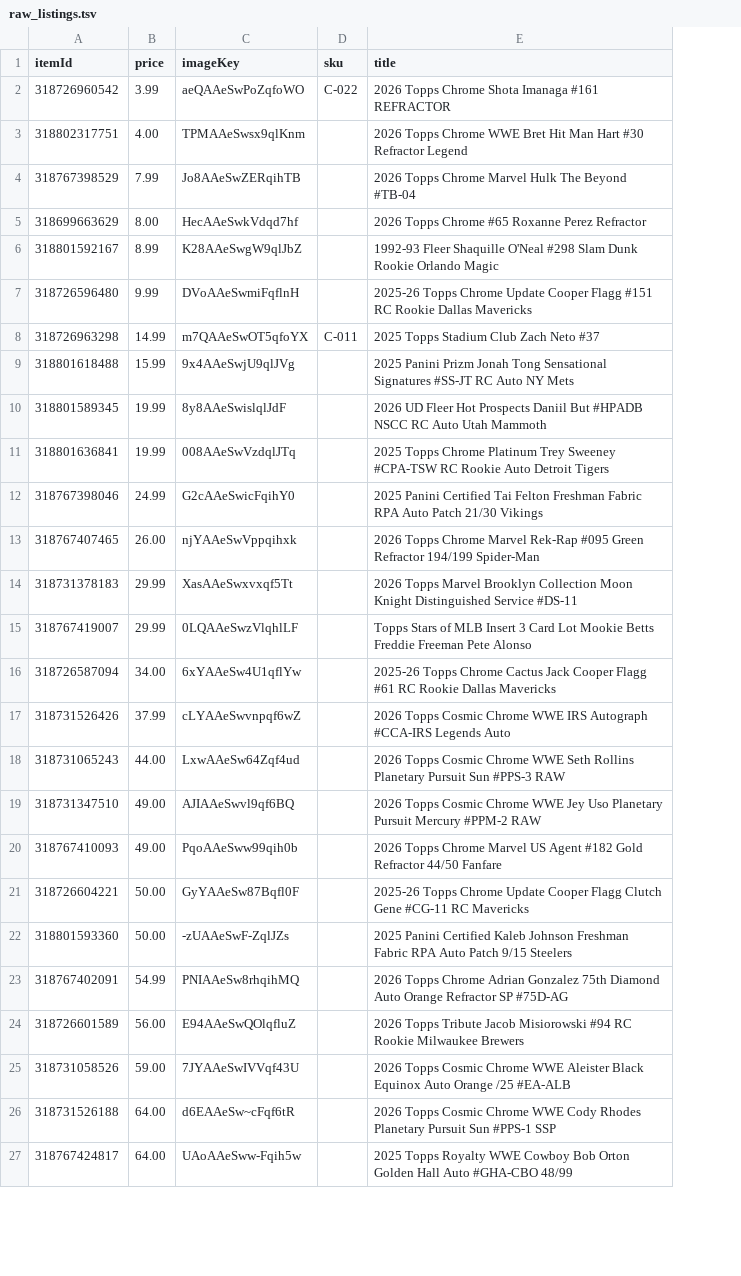
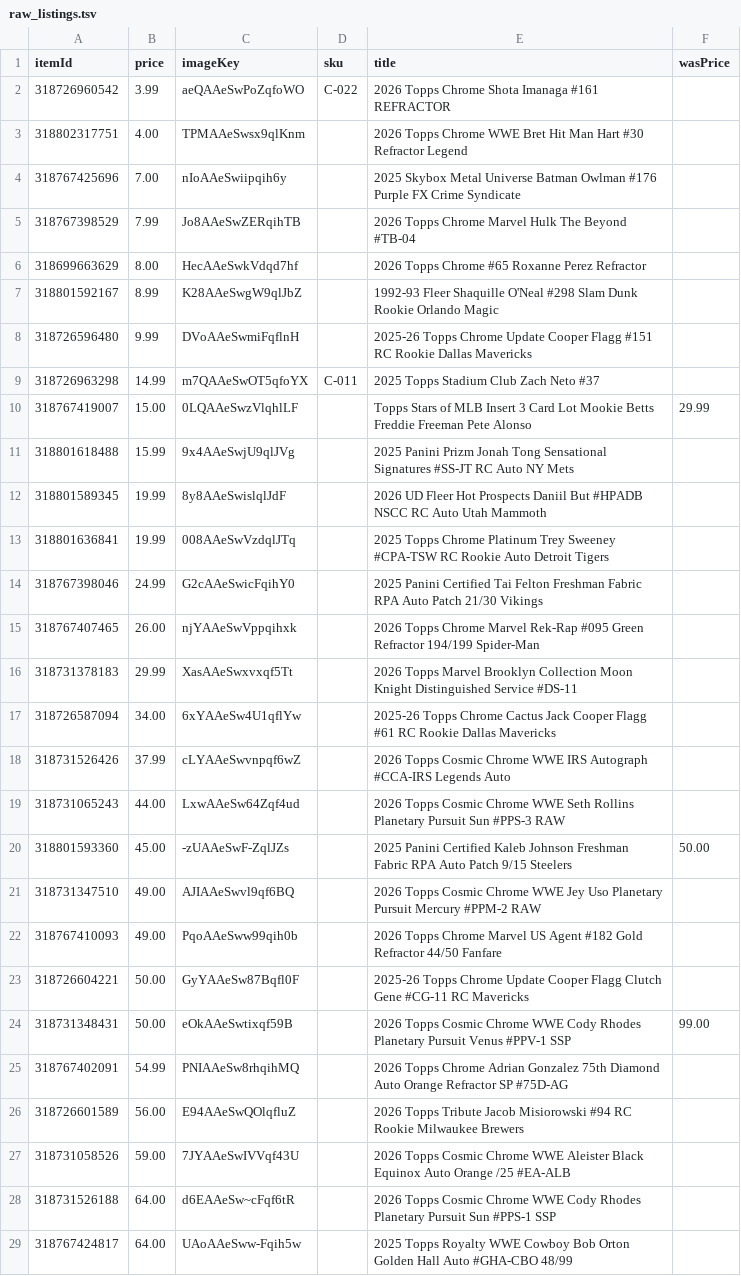
Before and after one commit to dastardly-dan/maineventcardvault, a TSV file: build/raw_listings.tsv, drawn as a sheet; only a part is shown; removed rows and columns are numbered as before the commit, all else as after; the diff covers the shown part only; the diff names each change by its address in the sheet, - before the commit and + after, or states it on an @@ line.

```diff
--- a/build/raw_listings.tsv
+++ b/build/raw_listings.tsv
+column F (wasPrice), empty
+row 4: 318767425696 | 7.00 | nIoAAeSwiipqih6y |  | 2025 Skybox Metal Universe Batman Owlman #176 Purple FX Crime Syndicate
+row 10: 318767419007 | 15.00 | 0LQAAeSwzVlqhlLF |  | Topps Stars of MLB Insert 3 Card Lot Mookie Betts Freddie Freeman Pete Alonso | 29.99
-row 15: 318767419007 | 29.99 | 0LQAAeSwzVlqhlLF |  | Topps Stars of MLB Insert 3 Card Lot Mookie Betts Freddie Freeman Pete Alonso
+row 20: 318801593360 | 45.00 | -zUAAeSwF-ZqlJZs |  | 2025 Panini Certified Kaleb Johnson Freshman Fabric RPA Auto Patch 9/15 Steelers | 50.00
-row 22: 318801593360 | 50.00 | -zUAAeSwF-ZqlJZs |  | 2025 Panini Certified Kaleb Johnson Freshman Fabric RPA Auto Patch 9/15 Steelers
+row 24: 318731348431 | 50.00 | eOkAAeSwtixqf59B |  | 2026 Topps Cosmic Chrome WWE Cody Rhodes Planetary Pursuit Venus #PPV-1 SSP | 99.00
```
Also changed, not shown: 11 added rows, 13 removed rows and 1 edited cell elsewhere in this file, 2 other files.
